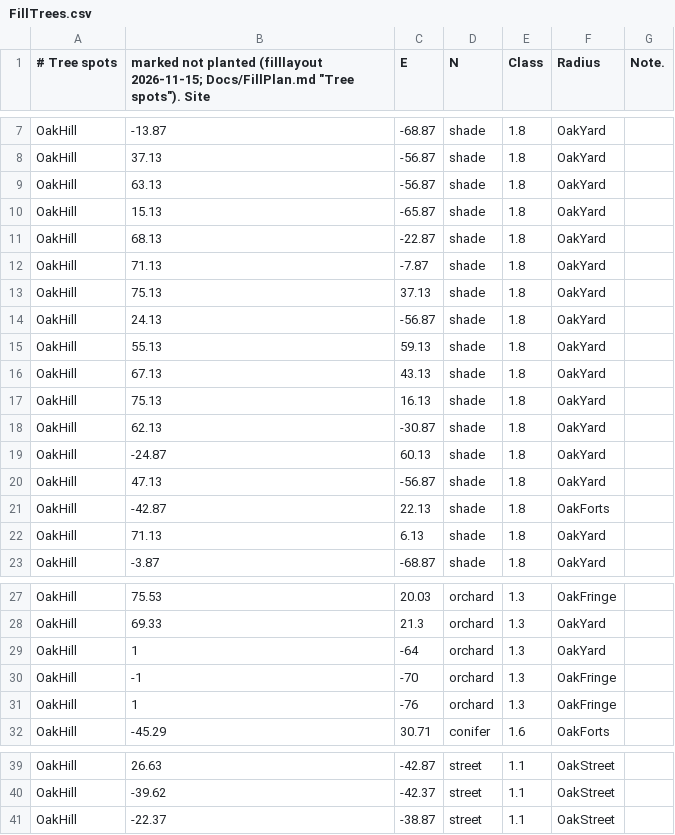
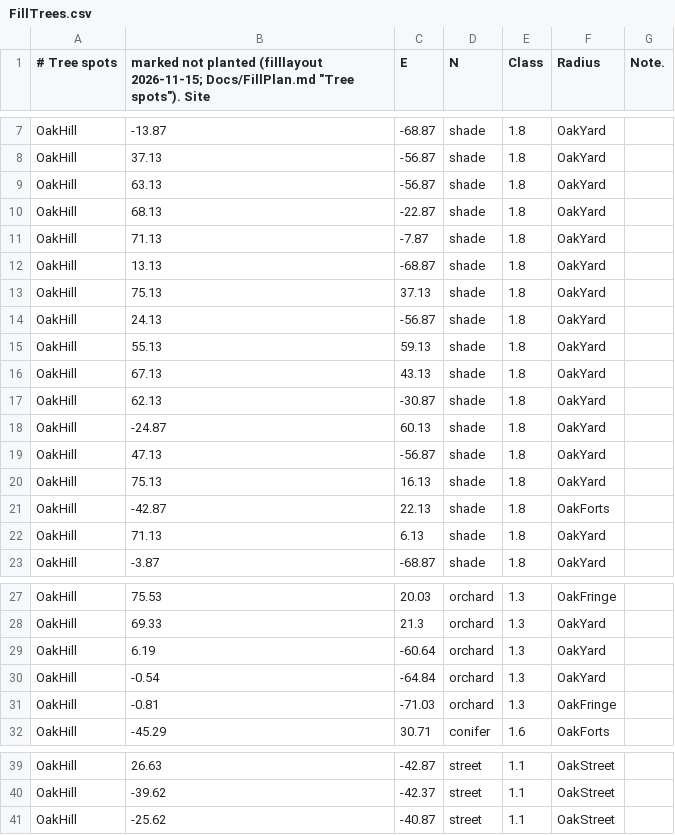
Before and after one commit to jleclair64/Jeebsland, a CSV file: Content/Data/FillTrees.csv, drawn as a sheet; only a part is shown, gaps mark what is left out.

```diff
--- a/Content/Data/FillTrees.csv
+++ b/Content/Data/FillTrees.csv
@@ -9,5 +9,5 @@ OakHill,37.13,-56.87,shade,1.8,OakYard
 OakHill,63.13,-56.87,shade,1.8,OakYard
-OakHill,15.13,-65.87,shade,1.8,OakYard
 OakHill,68.13,-22.87,shade,1.8,OakYard
 OakHill,71.13,-7.87,shade,1.8,OakYard
+OakHill,13.13,-68.87,shade,1.8,OakYard
 OakHill,75.13,37.13,shade,1.8,OakYard
@@ -16,3 +16,2 @@ OakHill,55.13,59.13,shade,1.8,OakYard
 OakHill,67.13,43.13,shade,1.8,OakYard
-OakHill,75.13,16.13,shade,1.8,OakYard
 OakHill,62.13,-30.87,shade,1.8,OakYard
@@ -20,2 +19,3 @@ OakHill,-24.87,60.13,shade,1.8,OakYard
 OakHill,47.13,-56.87,shade,1.8,OakYard
+OakHill,75.13,16.13,shade,1.8,OakYard
 OakHill,-42.87,22.13,shade,1.8,OakForts
@@ -28,5 +28,5 @@ OakHill,75.53,20.03,orchard,1.3,OakFringe
 OakHill,69.33,21.3,orchard,1.3,OakYard
-OakHill,1,-64,orchard,1.3,OakYard
-OakHill,-1,-70,orchard,1.3,OakFringe
-OakHill,1,-76,orchard,1.3,OakFringe
+OakHill,6.19,-60.64,orchard,1.3,OakYard
+OakHill,-0.54,-64.84,orchard,1.3,OakYard
+OakHill,-0.81,-71.03,orchard,1.3,OakFringe
 OakHill,-45.29,30.71,conifer,1.6,OakForts
@@ -40,2 +40,2 @@ OakHill,26.63,-42.87,street,1.1,OakStreet
 OakHill,-39.62,-42.37,street,1.1,OakStreet
-OakHill,-22.37,-38.87,street,1.1,OakStreet
+OakHill,-25.62,-40.87,street,1.1,OakStreet
```
Also changed, not shown: Content/Data/FillOakHill.csv.
